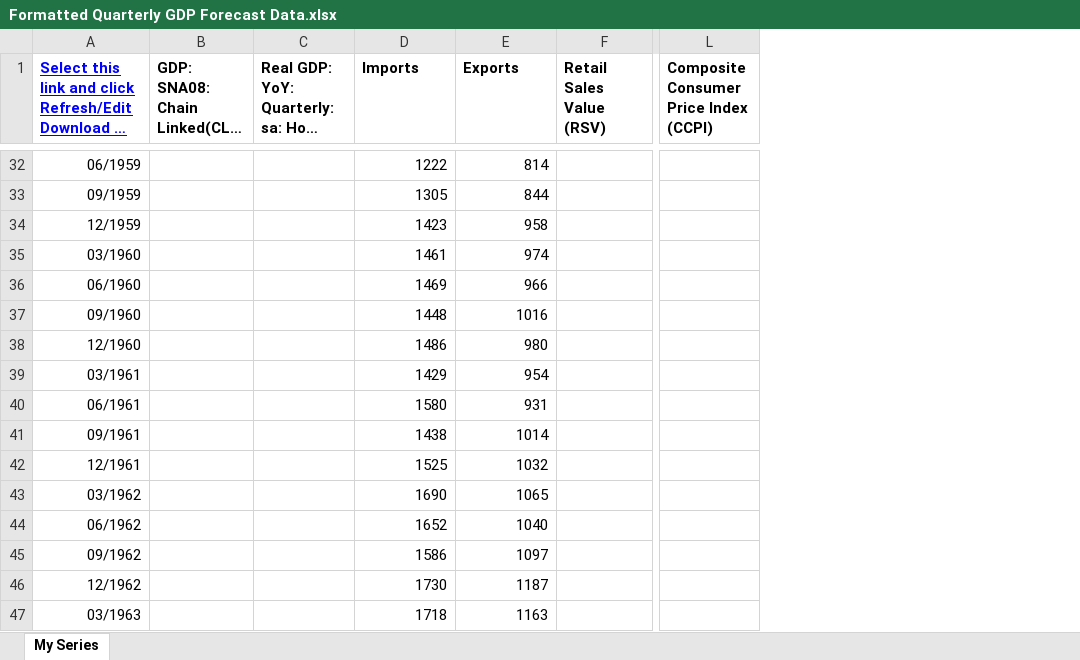
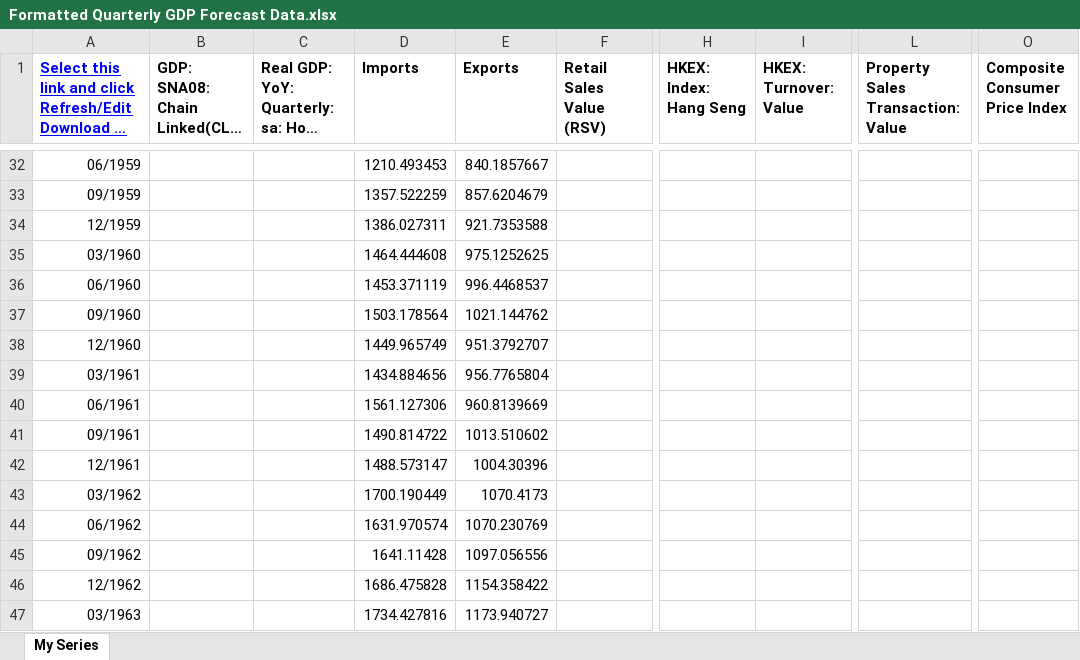
Before and after one commit to bengross42/gdp-forecaster, an Excel workbook: Formatted Quarterly GDP Forecast Data.xlsx, sheet My Series, drawn as a sheet; only a part is shown, gaps mark what is left out; long unchanged cells end in …; values as stored, in another font and other column widths than the file's, no borders; conditional formats not drawn; addresses are those after the commit; the diff covers the shown part only; the diff names each change by its address in the sheet, - before the commit and + after, or states it on an @@ line.

```diff
--- a/Formatted Quarterly GDP Forecast Data.xlsx (sheet My Series)
+++ b/Formatted Quarterly GDP Forecast Data.xlsx (sheet My Series)
+column H (HKEX: Index: Hang Seng), empty
+column I (HKEX: Turnover: Value), empty
+column L, row 1: Property Sales Transaction: Value
-O1: Composite Consumer Price Index (CCPI)
+O1: Composite Consumer Price Index
-D32 (Imports): 1222
+D32 (Imports): 1210.493453
-E32 (Exports): 814
+E32 (Exports): 840.1857667
-D33 (Imports): 1305
+D33 (Imports): 1357.522259
-E33 (Exports): 844
+E33 (Exports): 857.6204679
-D34 (Imports): 1423
+D34 (Imports): 1386.027311
-E34 (Exports): 958
+E34 (Exports): 921.7353588
-D35 (Imports): 1461
+D35 (Imports): 1464.444608
-E35 (Exports): 974
+E35 (Exports): 975.1252625
-D36 (Imports): 1469
+D36 (Imports): 1453.371119
-E36 (Exports): 966
+E36 (Exports): 996.4468537
-D37 (Imports): 1448
+D37 (Imports): 1503.178564
-E37 (Exports): 1016
+E37 (Exports): 1021.144762
-D38 (Imports): 1486
+D38 (Imports): 1449.965749
-E38 (Exports): 980
+E38 (Exports): 951.3792707
-D39 (Imports): 1429
+D39 (Imports): 1434.884656
-E39 (Exports): 954
+E39 (Exports): 956.7765804
-D40 (Imports): 1580
+D40 (Imports): 1561.127306
-E40 (Exports): 931
+E40 (Exports): 960.8139669
-D41 (Imports): 1438
+D41 (Imports): 1490.814722
-E41 (Exports): 1014
+E41 (Exports): 1013.510602
-D42 (Imports): 1525
+D42 (Imports): 1488.573147
-E42 (Exports): 1032
+E42 (Exports): 1004.30396
-D43 (Imports): 1690
+D43 (Imports): 1700.190449
-E43 (Exports): 1065
+E43 (Exports): 1070.4173
-D44 (Imports): 1652
+D44 (Imports): 1631.970574
-E44 (Exports): 1040
+E44 (Exports): 1070.230769
-D45 (Imports): 1586
+D45 (Imports): 1641.11428
-E45 (Exports): 1097
+E45 (Exports): 1097.056556
-D46 (Imports): 1730
+D46 (Imports): 1686.475828
-E46 (Exports): 1187
+E46 (Exports): 1154.358422
-D47 (Imports): 1718
+D47 (Imports): 1734.427816
-E47 (Exports): 1163
+E47 (Exports): 1173.940727
```
Also changed, not shown: 1044 edited cells elsewhere in this sheet, formulas that keep their value, 2 other files.
